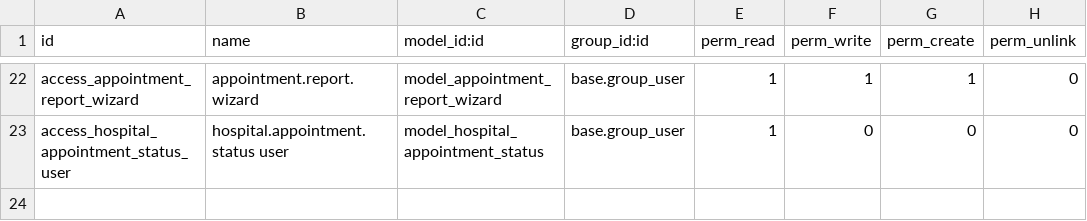
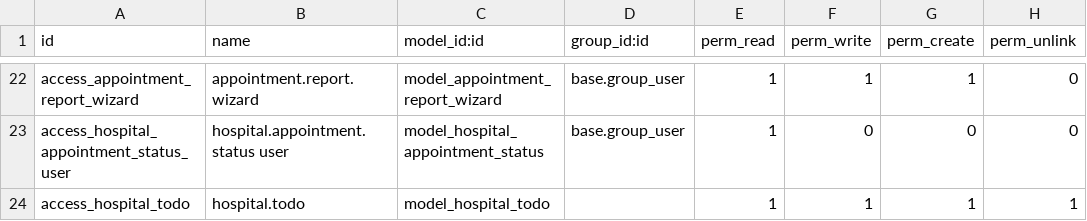
Before and after one commit to SakshiDavra/Hospital_management_using_odoo, a CSV file: hospital_management/security/ir.model.access.csv, drawn as a sheet; only a part is shown, gaps mark what is left out.

```diff
--- a/hospital_management/security/ir.model.access.csv
+++ b/hospital_management/security/ir.model.access.csv
@@ -23 +23,2 @@ access_appointment_report_wizard,appointment.report.wizard,model_appointment_rep
 access_hospital_appointment_status_user,hospital.appointment.status user,model_hospital_appointment_status,base.group_user,1,0,0,0
+access_hospital_todo,hospital.todo,model_hospital_todo,,1,1,1,1
```
Also changed, not shown: 9 other files.
